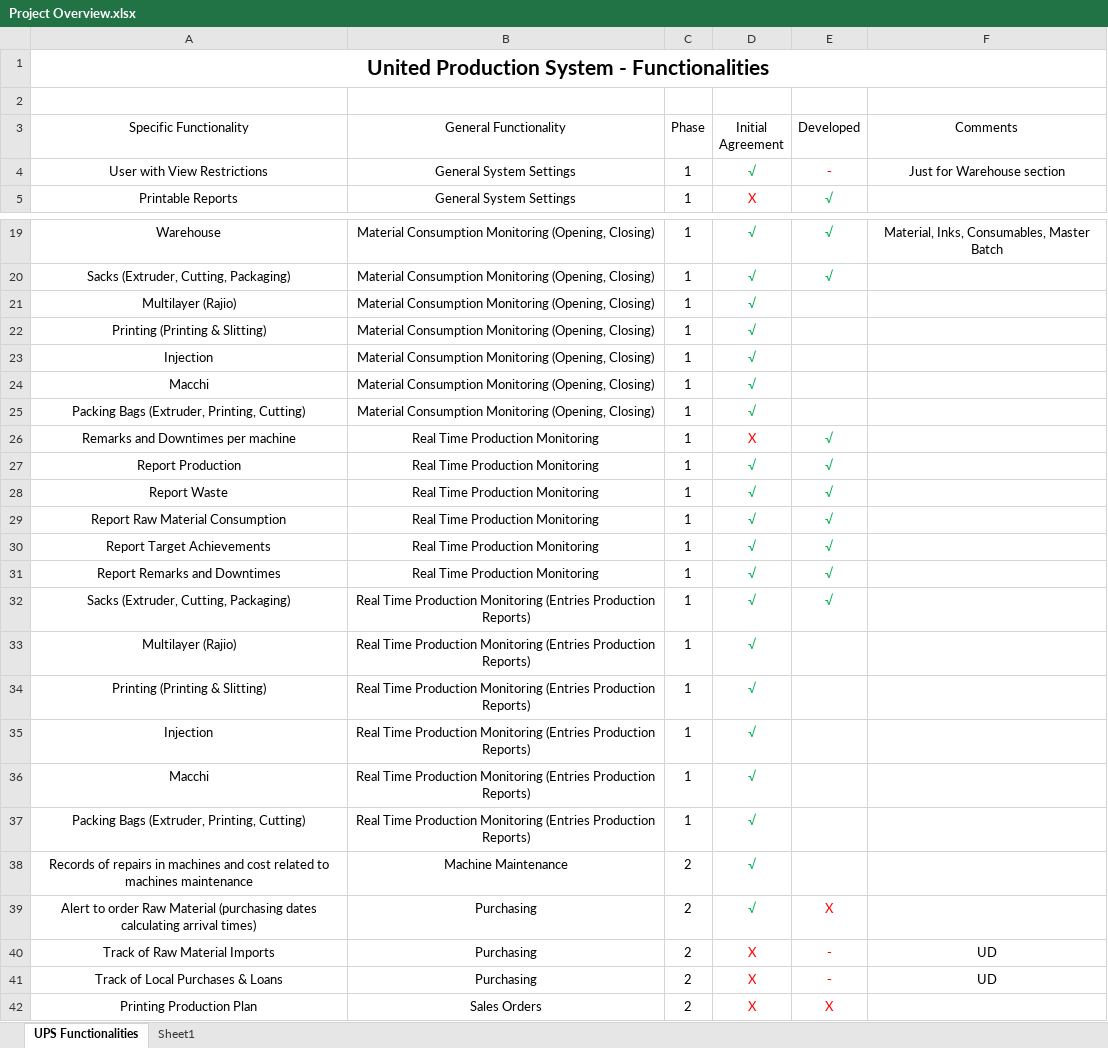
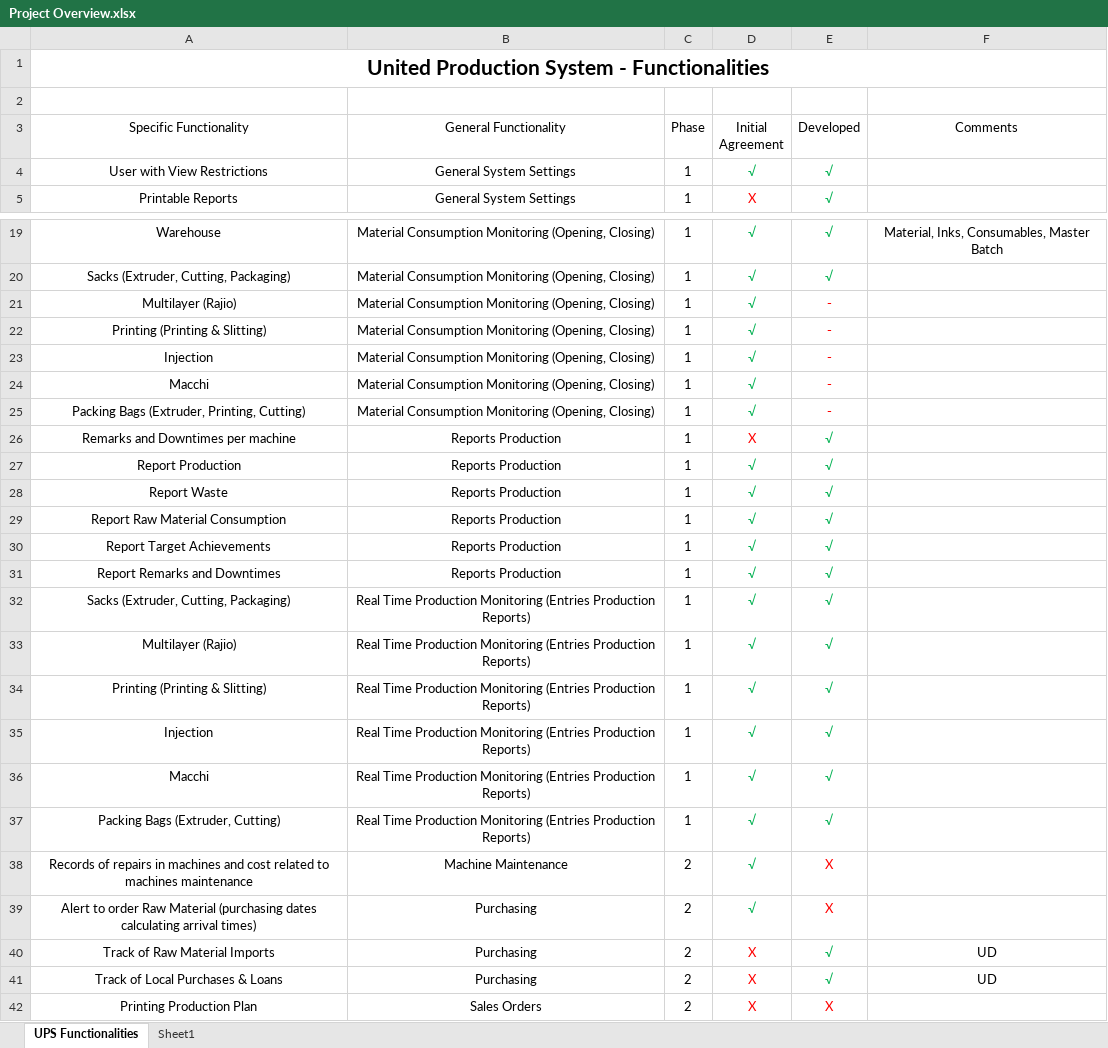
Before and after one commit to namp8/wwwroot, an Excel workbook: docs/Project Overview.xlsx, sheet UPS Functionalities, drawn as a sheet; only a part is shown, gaps mark what is left out; values as stored, in another font and other column widths than the file's, no borders; table styles not drawn; the diff covers the shown part only; the diff names each change by its address in the sheet, - before the commit and + after, or states it on an @@ line.

```diff
--- a/docs/Project Overview.xlsx (sheet UPS Functionalities)
+++ b/docs/Project Overview.xlsx (sheet UPS Functionalities)
-E4 (Developed): -
+E4 (Developed): √
@@ E4 text colour: #FF0000 → #00B050, bold: on → off @@
-F4 (Comments): Just for Warehouse section
+F4 (Comments): (empty)
-E21:E25 (Developed): (empty)
+E21:E25 (Developed): -
-B26:B31 (General Functionality): Real Time Production Monitoring
+B26:B31 (General Functionality): Reports Production
-E33:E37 (Developed): (empty)
+E33:E37 (Developed): √
-A37 (Specific Functionality): Packing Bags (Extruder, Printing, Cutting)
+A37 (Specific Functionality): Packing Bags (Extruder, Cutting)
-E38 (Developed): (empty)
+E38 (Developed): X
-E40:E41 (Developed): -
+E40:E41 (Developed): √
@@ E40:E41 text colour: #FF0000 → #00B050, bold: on → off @@
```
Also changed, not shown: 3 edited cells and cell formats elsewhere in this sheet, docs/Productivity before Perfection (version 1).xlsb - Copy.xlsx, 35 other files.
